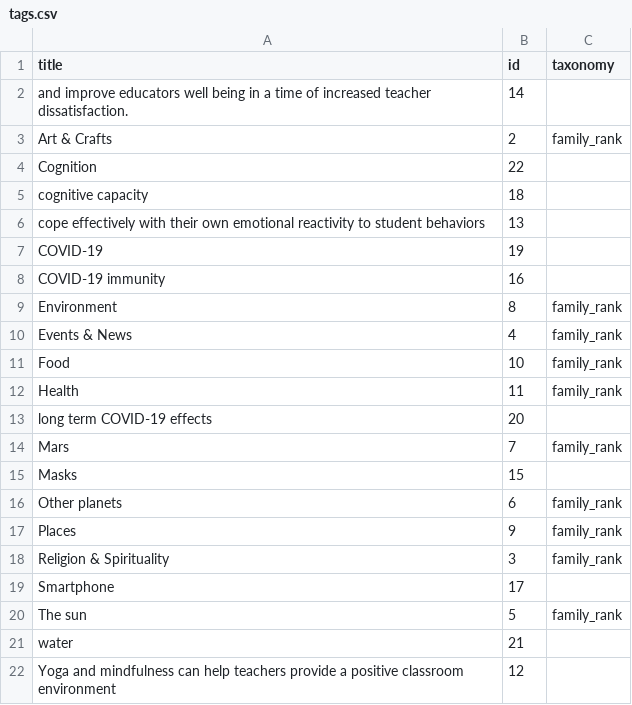
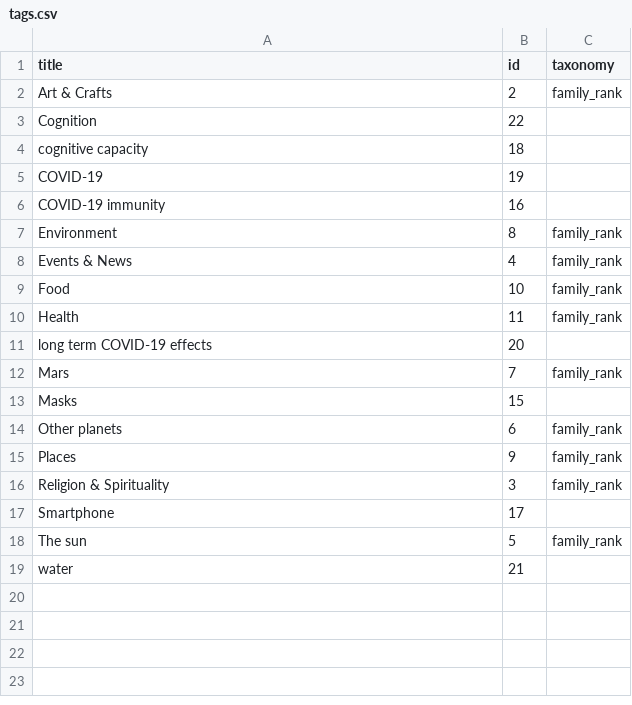
Before and after one commit to convus/legacy-convus_content, a CSV file: tags.csv, drawn as a sheet.

Commit message:
reconciliation

```diff
--- a/tags.csv
+++ b/tags.csv
@@ -1,3 +1,2 @@
 title,id,taxonomy
-and improve educators well being in a time of increased teacher dissatisfaction.,14,
 Art & Crafts,2,family_rank
@@ -5,3 +4,2 @@ Cognition,22,
 cognitive capacity,18,
-cope effectively with their own emotional reactivity to student behaviors,13,
 COVID-19,19,
@@ -21,2 +19 @@ The sun,5,family_rank
 water,21,
-Yoga and mindfulness can help teachers provide a positive classroom environment,12,
```
